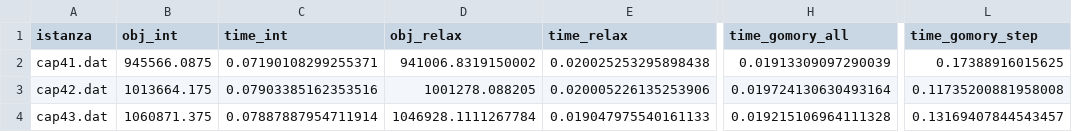
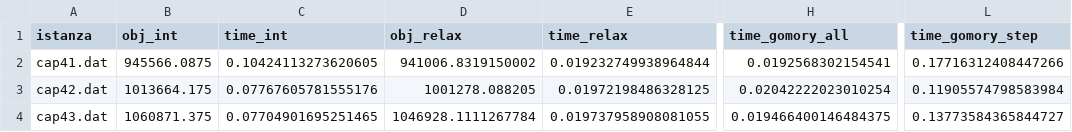
Before and after one commit to IlariaCosta/AMOD, a CSV file: SSCFL/risultati_sscfl.csv, drawn as a sheet; only a part is shown, gaps mark what is left out; the diff names each change by its address in the sheet, - before the commit and + after, or states it on an @@ line.

```diff
--- a/SSCFL/risultati_sscfl.csv
+++ b/SSCFL/risultati_sscfl.csv
-C2 (time_int): 0.07190108299255371
+C2 (time_int): 0.10424113273620605
-E2 (time_relax): 0.020025253295898438
+E2 (time_relax): 0.019232749938964844
-H2 (time_gomory_all): 0.01913309097290039
+H2 (time_gomory_all): 0.0192568302154541
-L2 (time_gomory_step): 0.17388916015625
+L2 (time_gomory_step): 0.17716312408447266
-C3 (time_int): 0.07903385162353516
+C3 (time_int): 0.07767605781555176
-E3 (time_relax): 0.020005226135253906
+E3 (time_relax): 0.01972198486328125
-H3 (time_gomory_all): 0.019724130630493164
+H3 (time_gomory_all): 0.02042222023010254
-L3 (time_gomory_step): 0.11735200881958008
+L3 (time_gomory_step): 0.11905574798583984
-C4 (time_int): 0.07887887954711914
+C4 (time_int): 0.07704901695251465
-E4 (time_relax): 0.019047975540161133
+E4 (time_relax): 0.019737958908081055
-H4 (time_gomory_all): 0.019215106964111328
+H4 (time_gomory_all): 0.019466400146484375
-L4 (time_gomory_step): 0.13169407844543457
+L4 (time_gomory_step): 0.13773584365844727
```
Also changed, not shown: UFL/risultati_ufl.csv, 18 other files.
